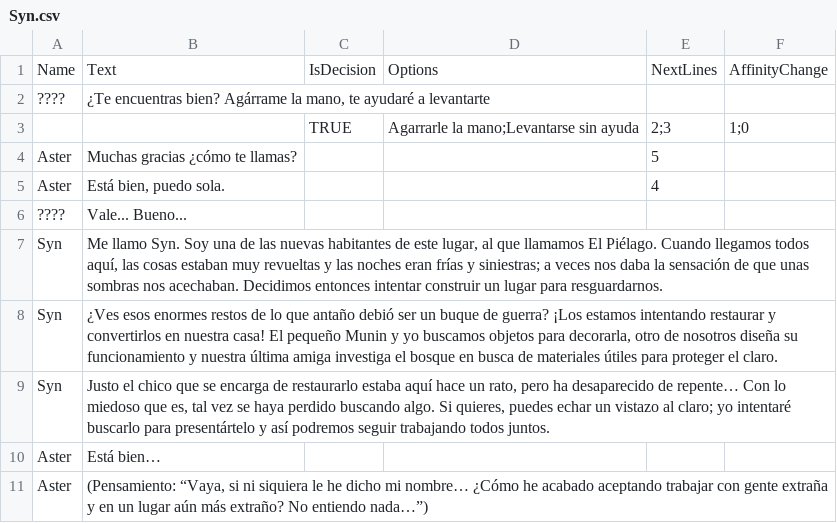
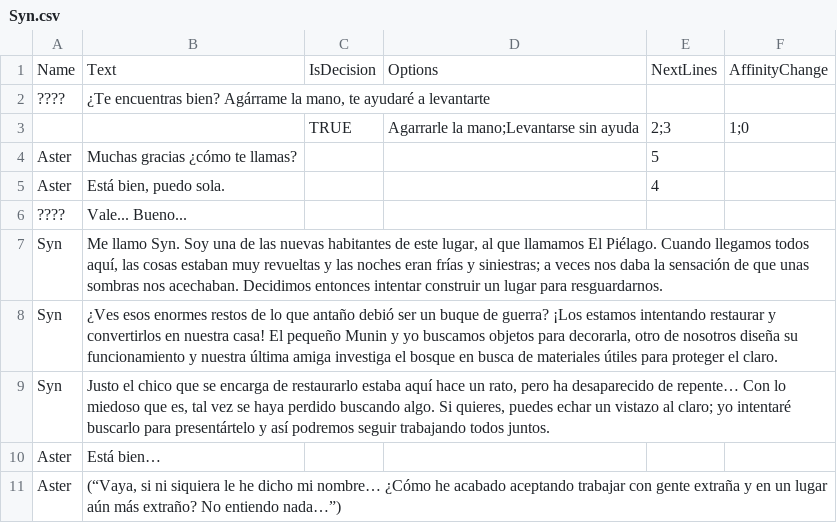
Before and after one commit to Neiro99/TFGPelagico, a CSV file: Assets/00_MyAssets/08_Dialogues/Resources/Syn.csv, drawn as a sheet.

```diff
--- a/Assets/00_MyAssets/08_Dialogues/Resources/Syn.csv
+++ b/Assets/00_MyAssets/08_Dialogues/Resources/Syn.csv
@@ -10,2 +10,2 @@ Syn,"Justo el chico que se encarga de restaurarlo estaba aquí hace un rato, per
 Aster,Está bien…,,,,
-Aster,"(Pensamiento: “Vaya, si ni siquiera le he dicho mi nombre… ¿Cómo he acabado aceptando trabajar con gente extraña y en un lugar aún más extraño? No entiendo nada…”)",,,,
+Aster,"(“Vaya, si ni siquiera le he dicho mi nombre… ¿Cómo he acabado aceptando trabajar con gente extraña y en un lugar aún más extraño? No entiendo nada…”)",,,,
```
Also changed, not shown: 21 other files.
